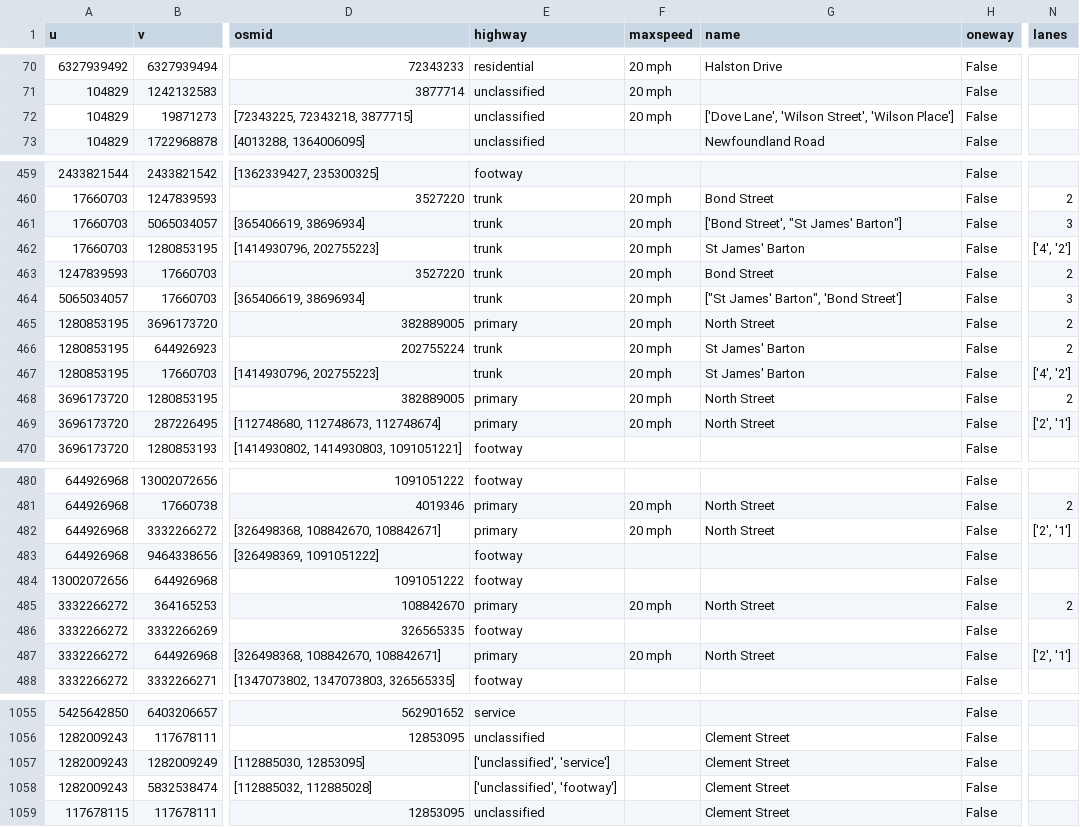
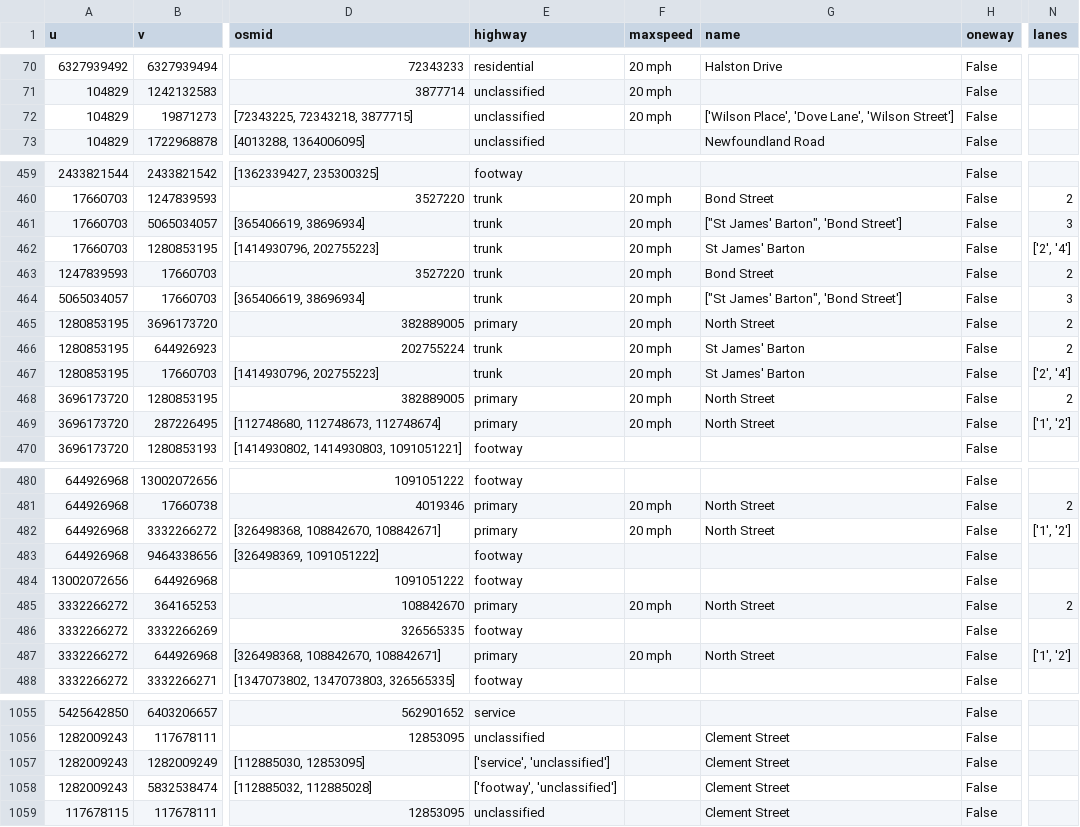
Before and after one commit to PeterC-B/COM2020-TeamProject, a CSV file: server/app/domain/indicators/surface.csv, drawn as a sheet; only a part is shown, gaps mark what is left out; the diff covers the shown part only; the diff names each change by its address in the sheet, - before the commit and + after, or states it on an @@ line.

```diff
--- a/server/app/domain/indicators/surface.csv
+++ b/server/app/domain/indicators/surface.csv
-G72 (name): ['Dove Lane', 'Wilson Street', 'Wilson Place']
+G72 (name): ['Wilson Place', 'Dove Lane', 'Wilson Street']
-G461 (name): ['Bond Street', "St James' Barton"]
+G461 (name): ["St James' Barton", 'Bond Street']
-N462 (lanes): ['4', '2']
+N462 (lanes): ['2', '4']
-N467 (lanes): ['4', '2']
+N467 (lanes): ['2', '4']
-N469 (lanes): ['2', '1']
+N469 (lanes): ['1', '2']
-N482 (lanes): ['2', '1']
+N482 (lanes): ['1', '2']
-N487 (lanes): ['2', '1']
+N487 (lanes): ['1', '2']
-E1057 (highway): ['unclassified', 'service']
+E1057 (highway): ['service', 'unclassified']
-E1058 (highway): ['unclassified', 'footway']
+E1058 (highway): ['footway', 'unclassified']
```
Also changed, not shown: 24 edited cells elsewhere in this file, 7 other files.
